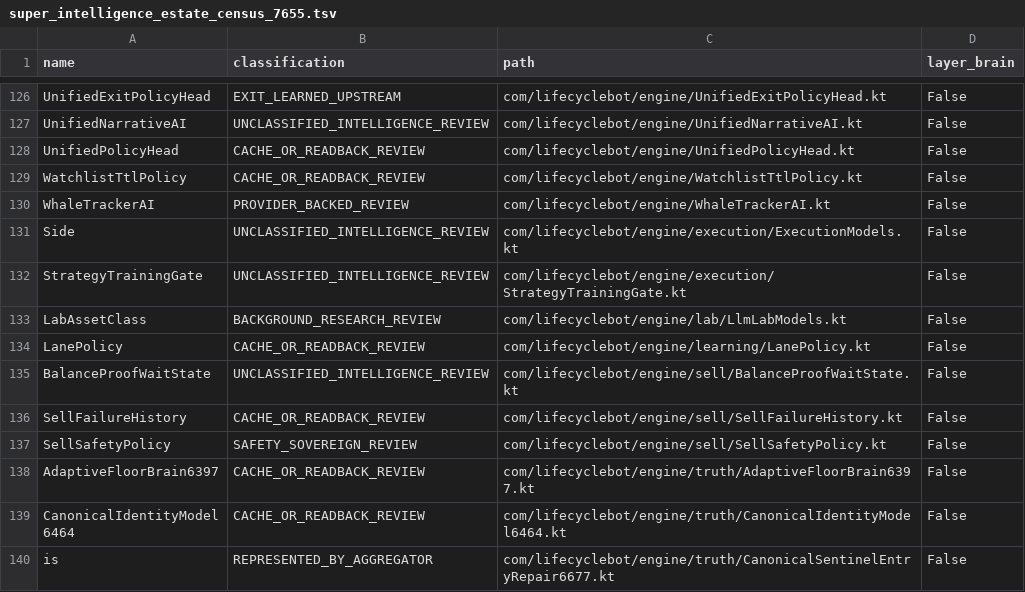
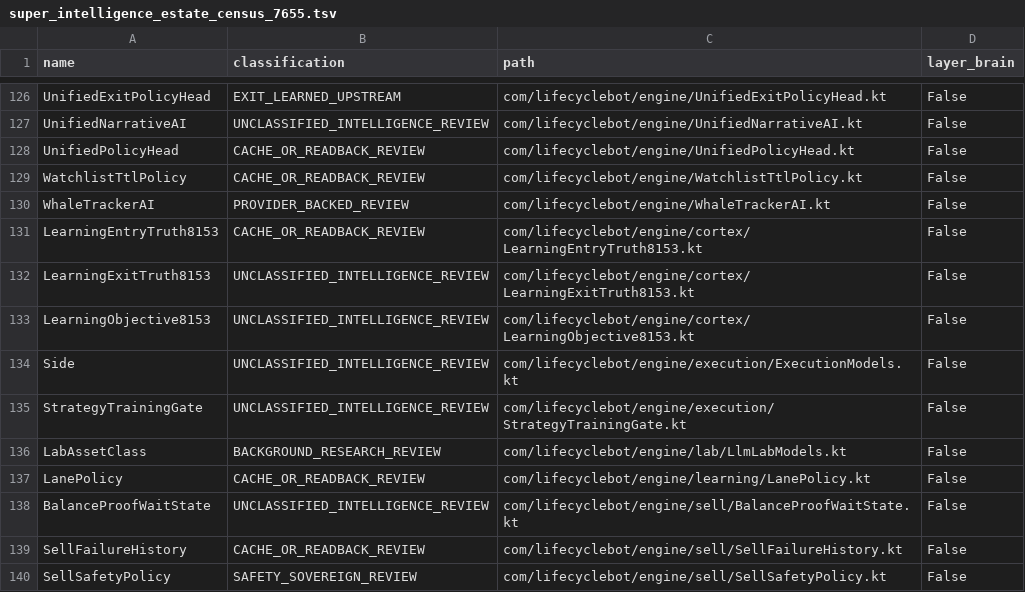
Before and after one commit to shaunhayes333-stack/lifecycle-bot, a TSV file: lifecycle_apk/audits/super_intelligence_estate_census_7655.tsv, drawn as a sheet; only a part is shown, gaps mark what is left out; the shorter side is filled out with more unchanged rows.

```diff
--- a/lifecycle_apk/audits/super_intelligence_estate_census_7655.tsv
+++ b/lifecycle_apk/audits/super_intelligence_estate_census_7655.tsv
@@ -130,2 +130,5 @@ WatchlistTtlPolicy	CACHE_OR_READBACK_REVIEW	com/lifecyclebot/engine/WatchlistTtl
 WhaleTrackerAI	PROVIDER_BACKED_REVIEW	com/lifecyclebot/engine/WhaleTrackerAI.kt	False
+LearningEntryTruth8153	CACHE_OR_READBACK_REVIEW	com/lifecyclebot/engine/cortex/LearningEntryTruth8153.kt	False
+LearningExitTruth8153	UNCLASSIFIED_INTELLIGENCE_REVIEW	com/lifecyclebot/engine/cortex/LearningExitTruth8153.kt	False
+LearningObjective8153	UNCLASSIFIED_INTELLIGENCE_REVIEW	com/lifecyclebot/engine/cortex/LearningObjective8153.kt	False
 Side	UNCLASSIFIED_INTELLIGENCE_REVIEW	com/lifecyclebot/engine/execution/ExecutionModels.kt	False
```
Also changed, not shown: 3 other files.
